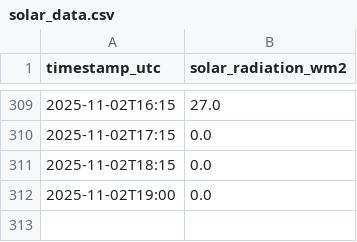
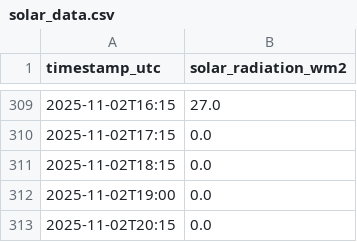
Before and after one commit to NnenneA/Solar-Forecast-Explorer, a CSV file: solar_data.csv, drawn as a sheet; only a part is shown, gaps mark what is left out.

```diff
--- a/solar_data.csv
+++ b/solar_data.csv
@@ -312 +312,2 @@ timestamp_utc,solar_radiation_wm2
 2025-11-02T19:00,0.0
+2025-11-02T20:15,0.0
```
